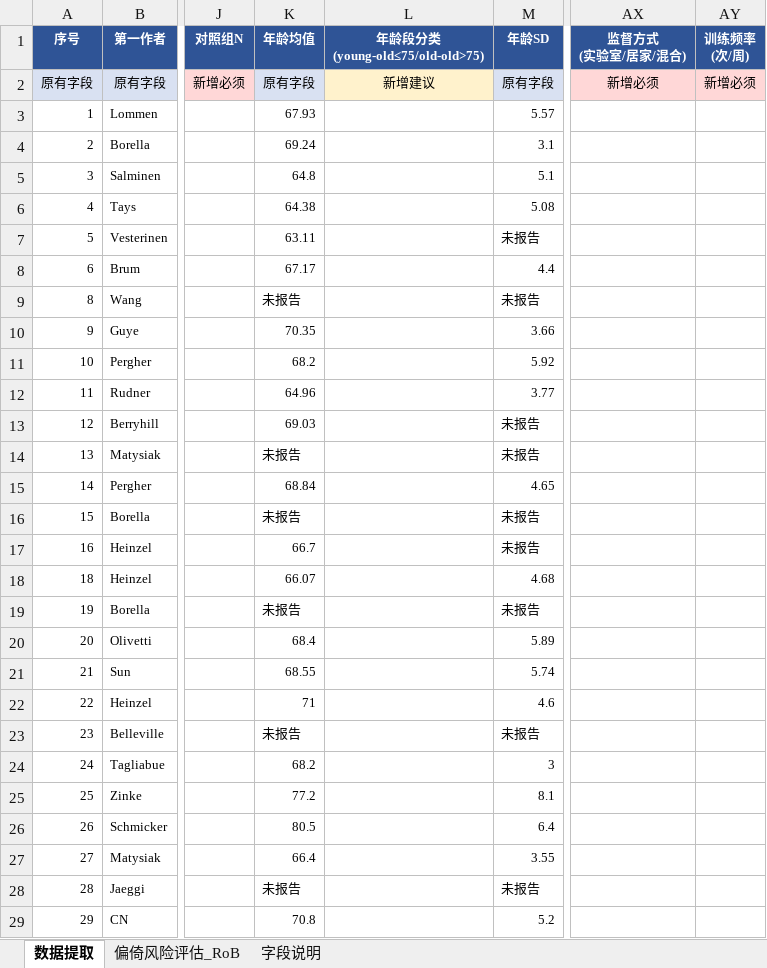
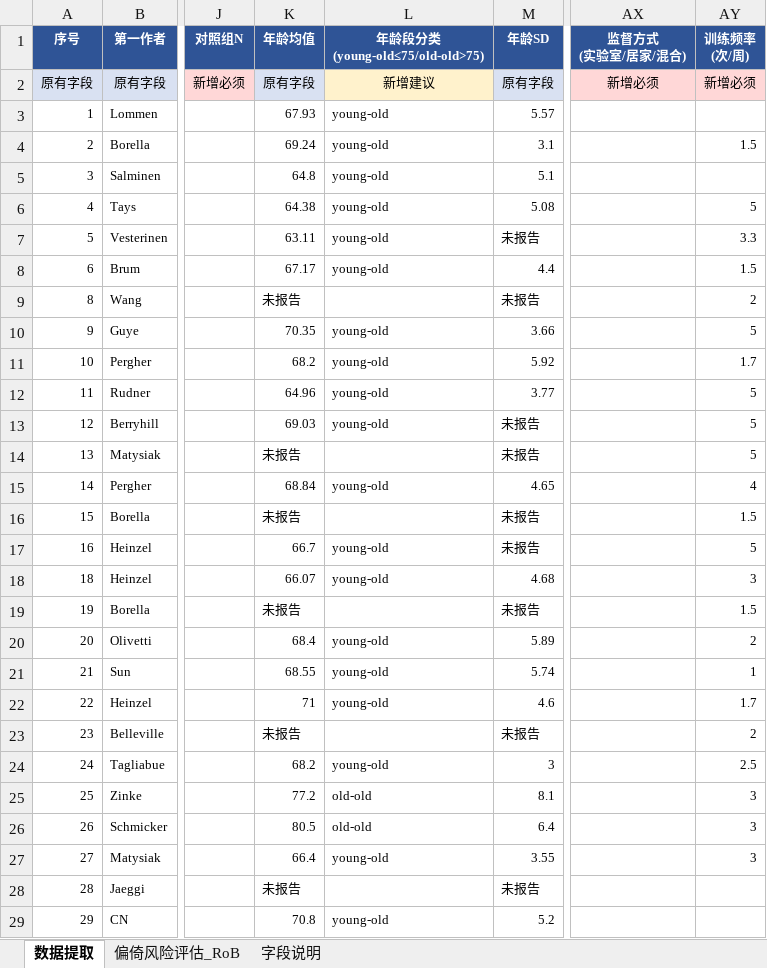
Before and after one commit to 007r007/meta-analysis-research, an Excel workbook: projects/paper-01/04-extract/数据_6_数据提取表_v2.xlsx, sheet 数据提取, drawn as a sheet; only a part is shown, gaps mark what is left out; values as stored, in another font and other column widths than the file's, no borders; the diff covers the shown part only; the diff names each change by its address in the sheet, - before the commit and + after, or states it on an @@ line.

Commit message:
feat(paper-01): v2计算字段填入+异常值核查报告

```diff
--- a/projects/paper-01/04-extract/数据_6_数据提取表_v2.xlsx (sheet 数据提取)
+++ b/projects/paper-01/04-extract/数据_6_数据提取表_v2.xlsx (sheet 数据提取)
-L3:L8 (年龄段分类 (young-old≤75/old-old>75)): (empty)
+L3:L8 (年龄段分类 (young-old≤75/old-old>75)): young-old
-AY4 (训练频率 (次/周)): (empty)
+AY4 (训练频率 (次/周)): 1.5
-AY6 (训练频率 (次/周)): (empty)
+AY6 (训练频率 (次/周)): 5
-AY7 (训练频率 (次/周)): (empty)
+AY7 (训练频率 (次/周)): 3.3
-AY8 (训练频率 (次/周)): (empty)
+AY8 (训练频率 (次/周)): 1.5
-AY9 (训练频率 (次/周)): (empty)
+AY9 (训练频率 (次/周)): 2
-L10:L13 (年龄段分类 (young-old≤75/old-old>75)): (empty)
+L10:L13 (年龄段分类 (young-old≤75/old-old>75)): young-old
-AY10 (训练频率 (次/周)): (empty)
+AY10 (训练频率 (次/周)): 5
-AY11 (训练频率 (次/周)): (empty)
+AY11 (训练频率 (次/周)): 1.7
-AY12:AY14 (训练频率 (次/周)): (empty)
+AY12:AY14 (训练频率 (次/周)): 5
-L15 (年龄段分类 (young-old≤75/old-old>75)): (empty)
+L15 (年龄段分类 (young-old≤75/old-old>75)): young-old
-AY15 (训练频率 (次/周)): (empty)
+AY15 (训练频率 (次/周)): 4
-AY16 (训练频率 (次/周)): (empty)
+AY16 (训练频率 (次/周)): 1.5
-L17:L18 (年龄段分类 (young-old≤75/old-old>75)): (empty)
+L17:L18 (年龄段分类 (young-old≤75/old-old>75)): young-old
-AY17 (训练频率 (次/周)): (empty)
+AY17 (训练频率 (次/周)): 5
-AY18 (训练频率 (次/周)): (empty)
+AY18 (训练频率 (次/周)): 3
-AY19 (训练频率 (次/周)): (empty)
+AY19 (训练频率 (次/周)): 1.5
-L20:L22 (年龄段分类 (young-old≤75/old-old>75)): (empty)
+L20:L22 (年龄段分类 (young-old≤75/old-old>75)): young-old
-AY20 (训练频率 (次/周)): (empty)
+AY20 (训练频率 (次/周)): 2
-AY21 (训练频率 (次/周)): (empty)
+AY21 (训练频率 (次/周)): 1
-AY22 (训练频率 (次/周)): (empty)
+AY22 (训练频率 (次/周)): 1.7
-AY23 (训练频率 (次/周)): (empty)
+AY23 (训练频率 (次/周)): 2
-L24 (年龄段分类 (young-old≤75/old-old>75)): (empty)
+L24 (年龄段分类 (young-old≤75/old-old>75)): young-old
-AY24 (训练频率 (次/周)): (empty)
+AY24 (训练频率 (次/周)): 2.5
-L25:L26 (年龄段分类 (young-old≤75/old-old>75)): (empty)
+L25:L26 (年龄段分类 (young-old≤75/old-old>75)): old-old
-AY25:AY27 (训练频率 (次/周)): (empty)
+AY25:AY27 (训练频率 (次/周)): 3
-L27 (年龄段分类 (young-old≤75/old-old>75)): (empty)
+L27 (年龄段分类 (young-old≤75/old-old>75)): young-old
-L29 (年龄段分类 (young-old≤75/old-old>75)): (empty)
+L29 (年龄段分类 (young-old≤75/old-old>75)): young-old
```
Also changed, not shown: 53 edited cells elsewhere in this sheet, 2 other files.
